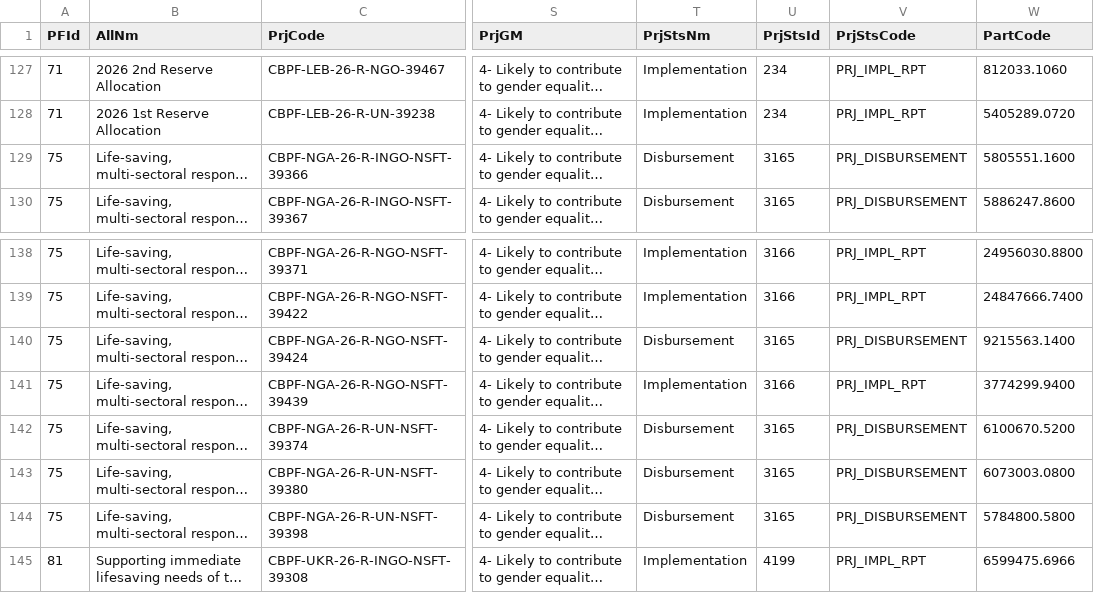
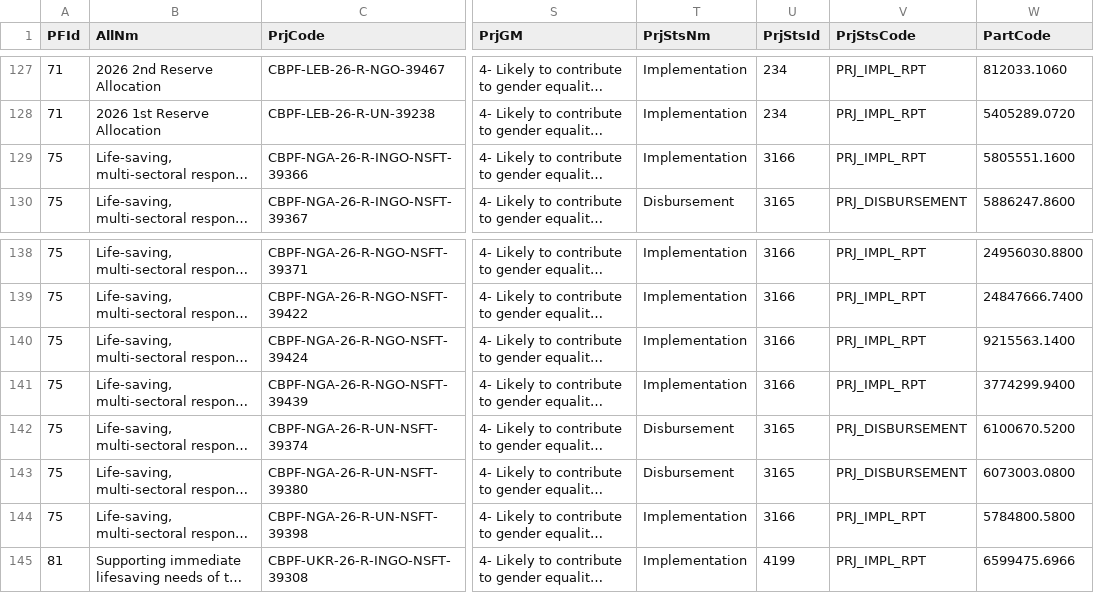
Before and after one commit to CBPFGMS/cbpfgms-data, a CSV file: utils/CBPF_allocations_overview_static/data/ProjectSummaryV2_2026.csv, drawn as a sheet; only a part is shown, gaps mark what is left out; long unchanged cells end in …; the diff names each change by its address in the sheet, - before the commit and + after, or states it on an @@ line.

```diff
--- a/utils/CBPF_allocations_overview_static/data/ProjectSummaryV2_2026.csv
+++ b/utils/CBPF_allocations_overview_static/data/ProjectSummaryV2_2026.csv
-T129 (PrjStsNm): Disbursement
+T129 (PrjStsNm): Implementation
-U129 (PrjStsId): 3165
+U129 (PrjStsId): 3166
-V129 (PrjStsCode): PRJ_DISBURSEMENT
+V129 (PrjStsCode): PRJ_IMPL_RPT
-T140 (PrjStsNm): Disbursement
+T140 (PrjStsNm): Implementation
-U140 (PrjStsId): 3165
+U140 (PrjStsId): 3166
-V140 (PrjStsCode): PRJ_DISBURSEMENT
+V140 (PrjStsCode): PRJ_IMPL_RPT
-T144 (PrjStsNm): Disbursement
+T144 (PrjStsNm): Implementation
-U144 (PrjStsId): 3165
+U144 (PrjStsId): 3166
-V144 (PrjStsCode): PRJ_DISBURSEMENT
+V144 (PrjStsCode): PRJ_IMPL_RPT
```
Also changed, not shown: utils/CBPF_allocations_overview_static/data/AllocationTypes.csv, utils/CBPF_allocations_overview_static/data/ProjectSummaryAggV2_2015.csv, 7 other files.
